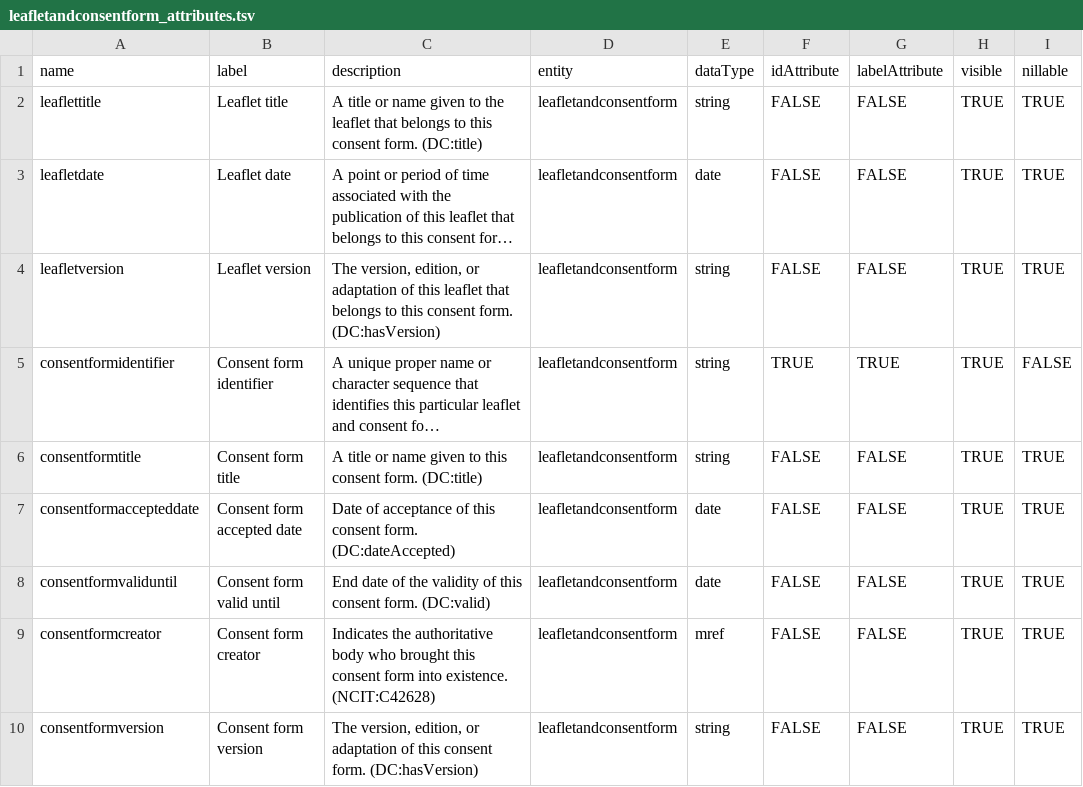
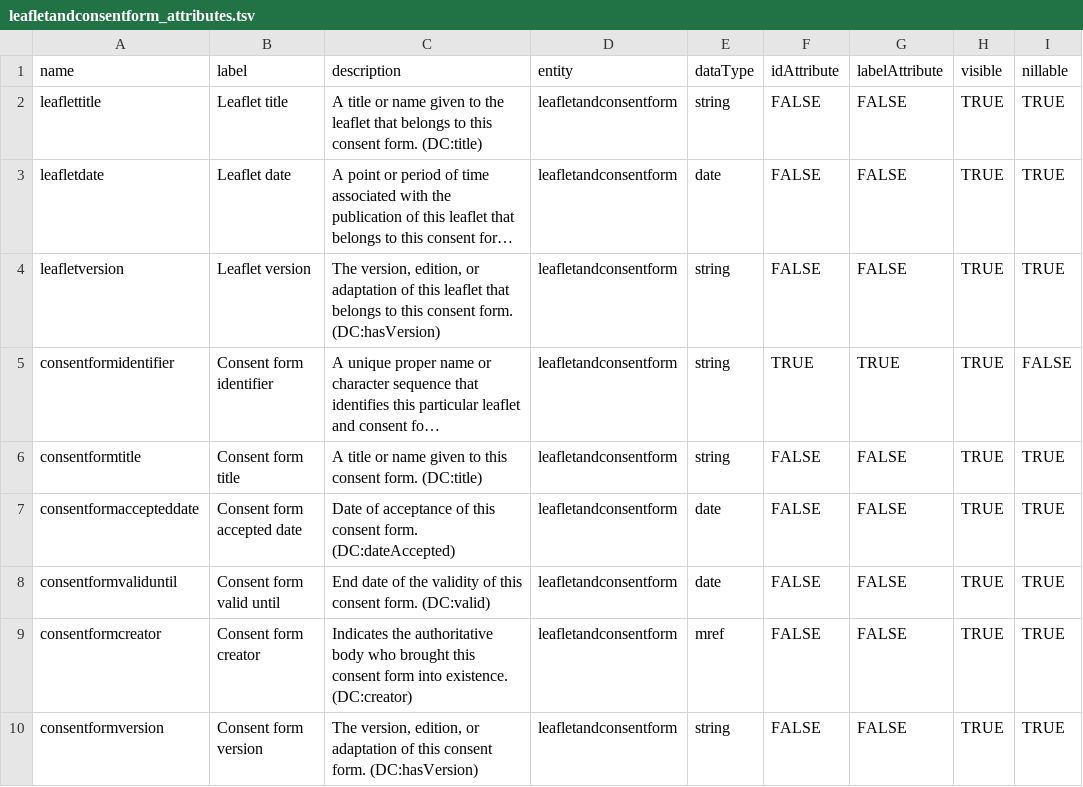
Before and after one commit to fairgenomes/fairgenomes-semantic-model, a TSV file: generated/molgenis-emx/leafletandconsentform_attributes.tsv, drawn as a sheet; only a part is shown; long unchanged cells end in …; the diff names each change by its address in the sheet, - before the commit and + after, or states it on an @@ line.

```diff
--- a/generated/molgenis-emx/leafletandconsentform_attributes.tsv
+++ b/generated/molgenis-emx/leafletandconsentform_attributes.tsv
-C9 (description): …into existence. (NCIT:C42628)
+C9 (description): …into existence. (DC:creator)
```
Also changed, not shown: generated/molgenis-emx2/molgenis.csv, generated/palga-codebook/CODEBOOK.tsv, 5 other files.
